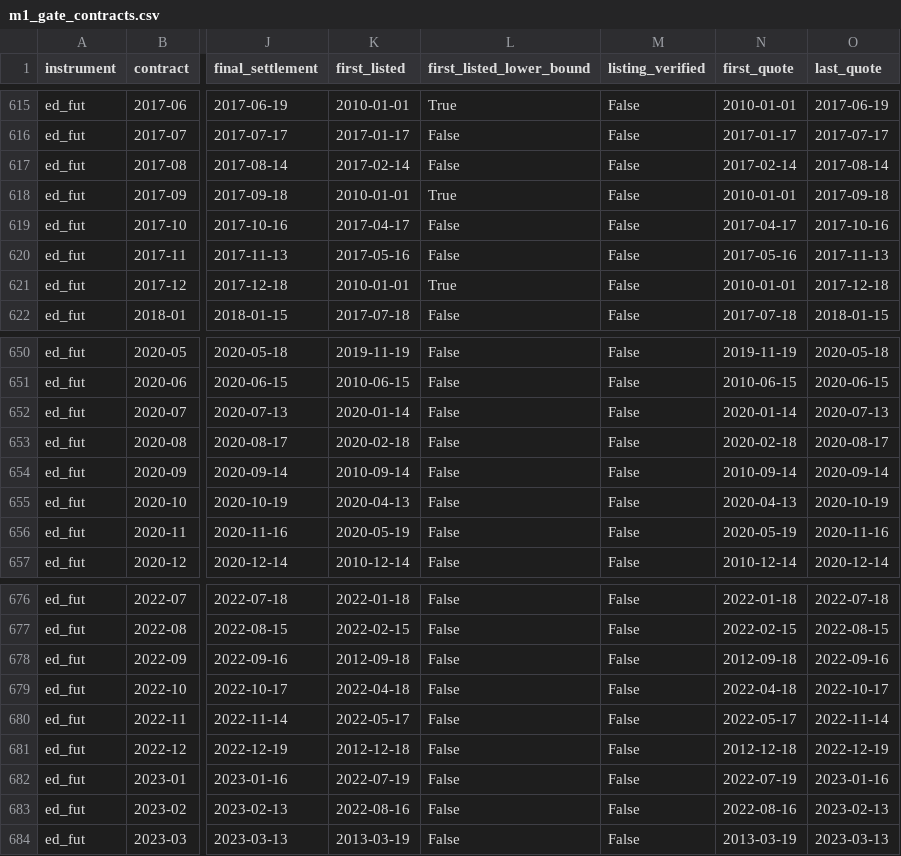
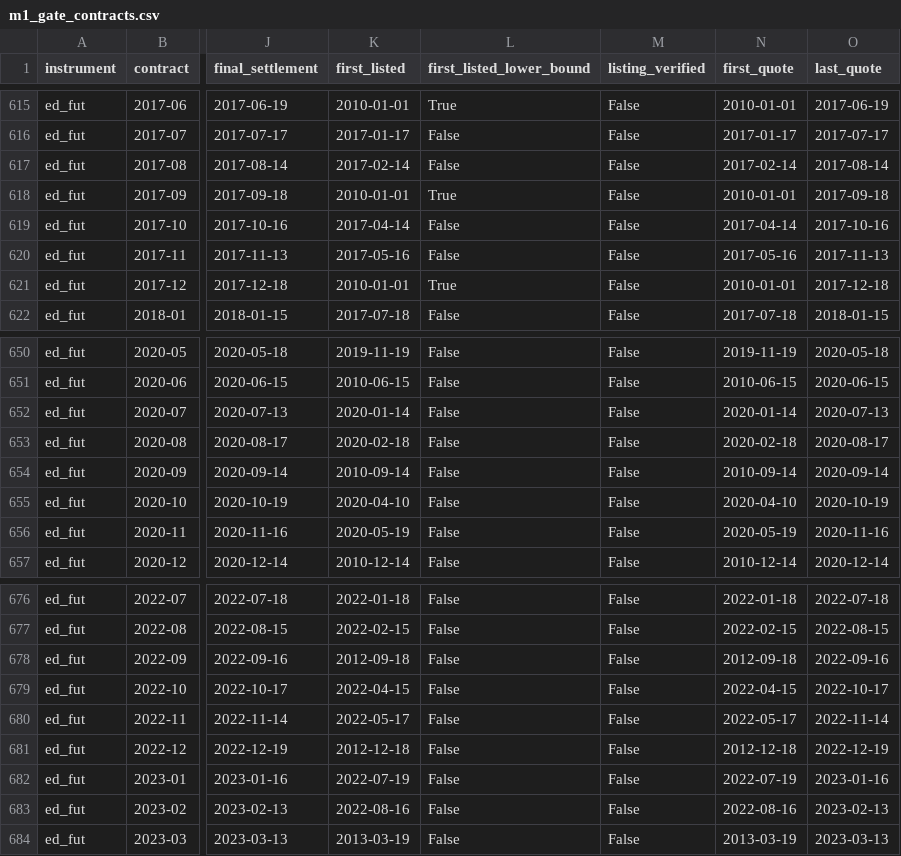
Before and after one commit to adrianchiu1/stir, a CSV file: docs/m1_gate_contracts.csv, drawn as a sheet; only a part is shown, gaps mark what is left out; the diff covers the shown part only; the diff names each change by its address in the sheet, - before the commit and + after, or states it on an @@ line.

```diff
--- a/docs/m1_gate_contracts.csv
+++ b/docs/m1_gate_contracts.csv
-K619 (first_listed): 2017-04-17
+K619 (first_listed): 2017-04-14
-N619 (first_quote): 2017-04-17
+N619 (first_quote): 2017-04-14
-K655 (first_listed): 2020-04-13
+K655 (first_listed): 2020-04-10
-N655 (first_quote): 2020-04-13
+N655 (first_quote): 2020-04-10
-K679 (first_listed): 2022-04-18
+K679 (first_listed): 2022-04-15
-N679 (first_quote): 2022-04-18
+N679 (first_quote): 2022-04-15
```
Also changed, not shown: 10 edited cells elsewhere in this file, 8 other files.
